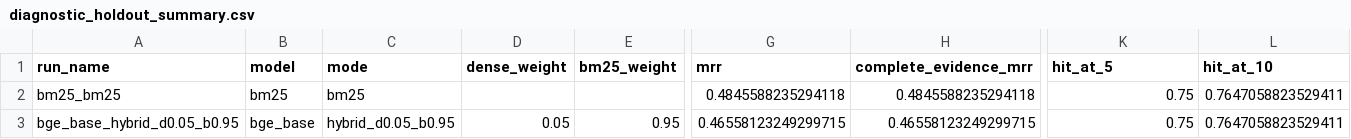
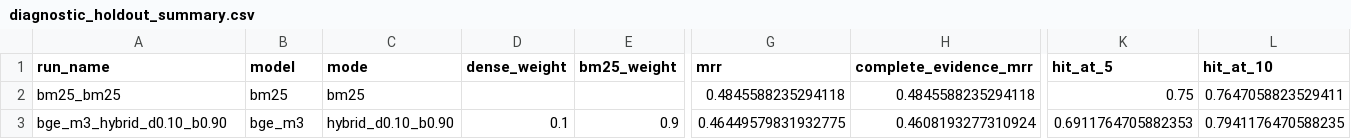
Before and after one commit to yshe0376/cs30-personalised-rag, a CSV file: docs/results/m6_w6_v2_four_book_gold_v0_1_3/diagnostic_holdout_summary.csv, drawn as a sheet; only a part is shown, gaps mark what is left out; the diff covers the shown part only; the diff names each change by its address in the sheet, - before the commit and + after, or states it on an @@ line.

```diff
--- a/docs/results/m6_w6_v2_four_book_gold_v0_1_3/diagnostic_holdout_summary.csv
+++ b/docs/results/m6_w6_v2_four_book_gold_v0_1_3/diagnostic_holdout_summary.csv
-A3 (run_name): bge_base_hybrid_d0.05_b0.95
+A3 (run_name): bge_m3_hybrid_d0.10_b0.90
-B3 (model): bge_base
+B3 (model): bge_m3
-C3 (mode): hybrid_d0.05_b0.95
+C3 (mode): hybrid_d0.10_b0.90
-D3 (dense_weight): 0.05
+D3 (dense_weight): 0.1
-E3 (bm25_weight): 0.95
+E3 (bm25_weight): 0.9
-G3 (mrr): 0.46558123249299715
+G3 (mrr): 0.46449579831932775
-H3 (complete_evidence_mrr): 0.46558123249299715
+H3 (complete_evidence_mrr): 0.4608193277310924
-K3 (hit_at_5): 0.75
+K3 (hit_at_5): 0.6911764705882353
-L3 (hit_at_10): 0.7647058823529411
+L3 (hit_at_10): 0.7941176470588235
```
Also changed, not shown: 17 edited cells elsewhere in this file, docs/results/m6_w6_v2_four_book_gold_v0_1_3/dev_baseline_comparison.csv, 3 other files.
